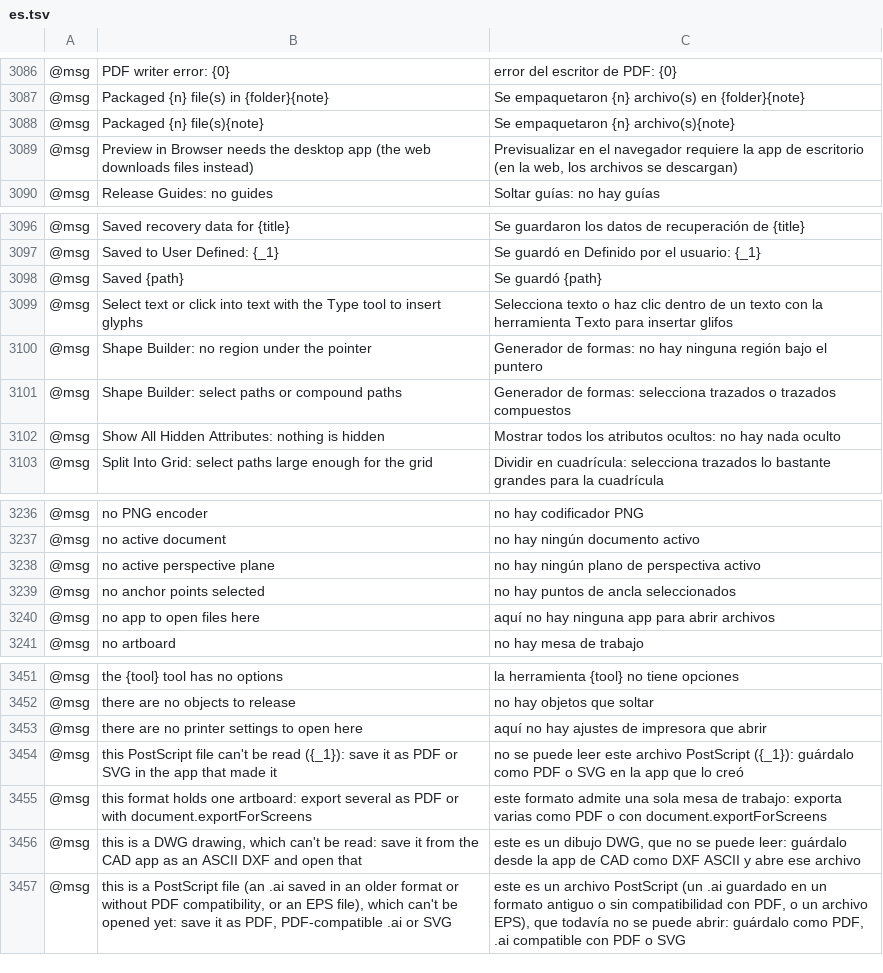
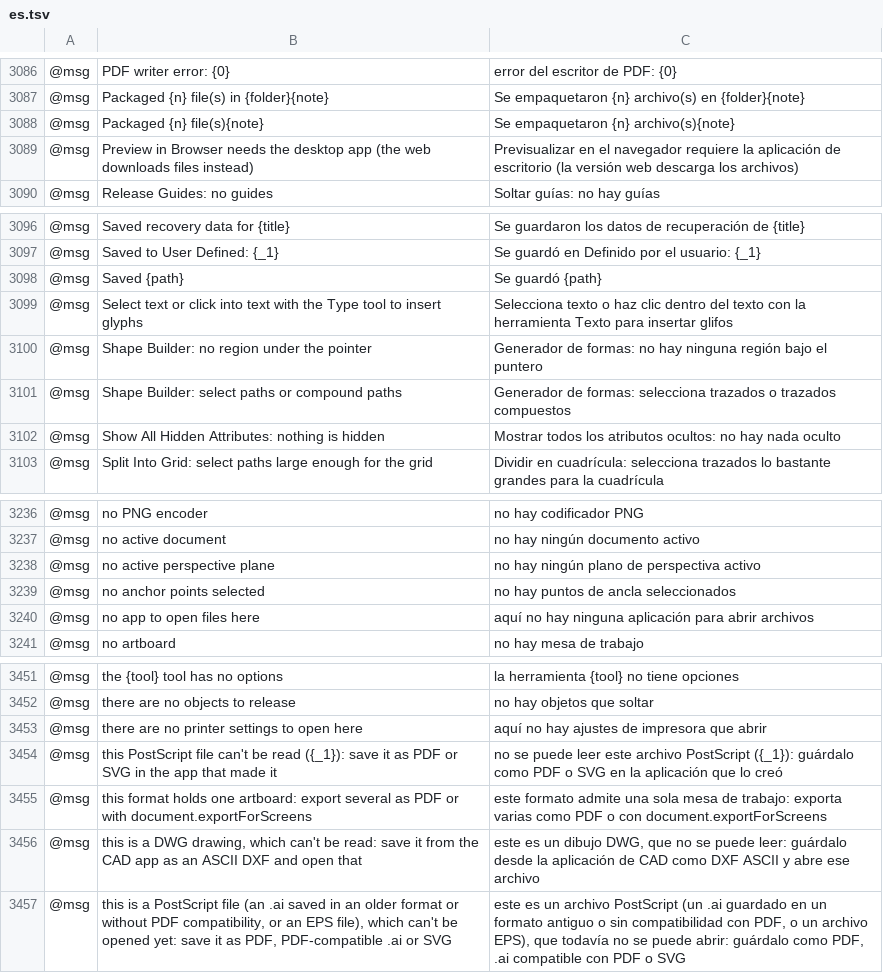
Before and after one commit to 7mz410/ShibShib-rsm, a TSV file: crates/ui-egui/src/i18n/es.tsv, drawn as a sheet; only a part is shown, gaps mark what is left out; the diff names each change by its address in the sheet, - before the commit and + after, or states it on an @@ line.

```diff
--- a/crates/ui-egui/src/i18n/es.tsv
+++ b/crates/ui-egui/src/i18n/es.tsv
-C3089: …requiere la app de escritorio (en la web, los archivos se descargan)
+C3089: …requiere la aplicación de escritorio (la versión web descarga los archivos)
-C3099: …clic dentro de un texto con…
+C3099: …clic dentro del texto con…
-C3240: …hay ninguna app para abrir…
+C3240: …hay ninguna aplicación para abrir…
-C3454: …en la app que lo…
+C3454: …en la aplicación que lo…
-C3456: …desde la app de CAD…
+C3456: …desde la aplicación de CAD…
```
